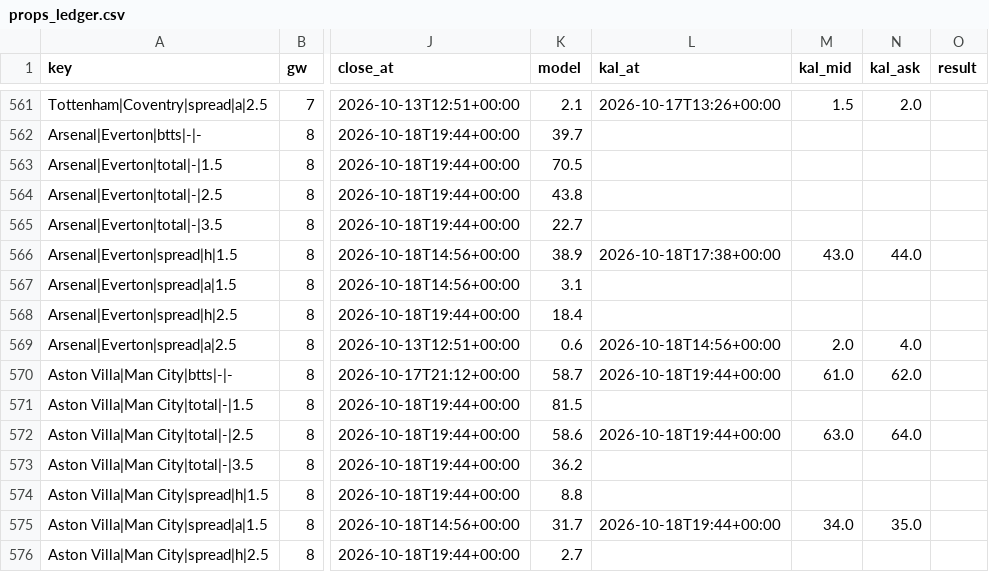
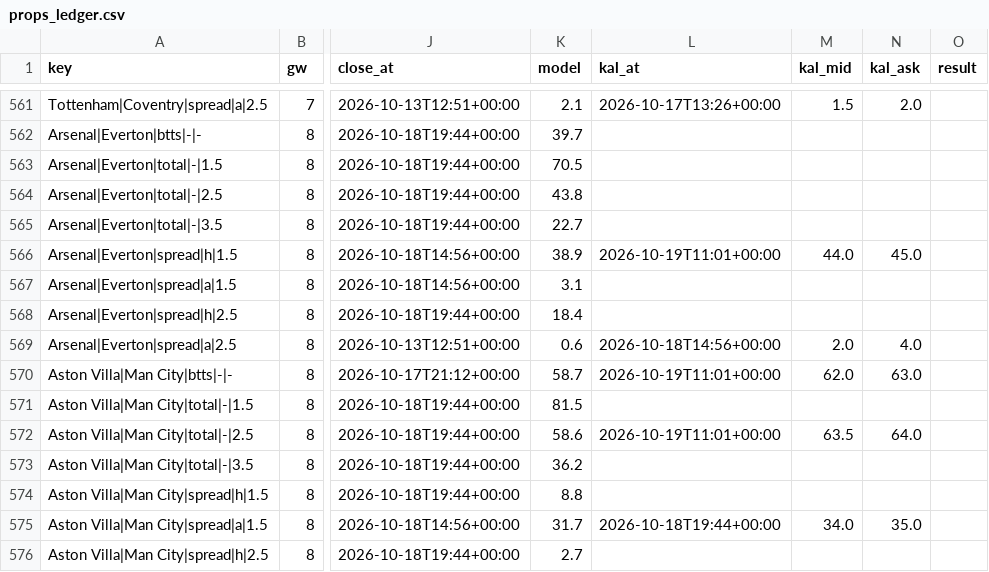
Before and after one commit to iceyfuture/prem_predictor_updated, a CSV file: dashboard/props_ledger.csv, drawn as a sheet; only a part is shown, gaps mark what is left out; the diff covers the shown part only; the diff names each change by its address in the sheet, - before the commit and + after, or states it on an @@ line.

```diff
--- a/dashboard/props_ledger.csv
+++ b/dashboard/props_ledger.csv
-L566 (kal_at): 2026-10-18T17:38+00:00
+L566 (kal_at): 2026-10-19T11:01+00:00
-M566 (kal_mid): 43.0
+M566 (kal_mid): 44.0
-N566 (kal_ask): 44.0
+N566 (kal_ask): 45.0
-L570 (kal_at): 2026-10-18T19:44+00:00
+L570 (kal_at): 2026-10-19T11:01+00:00
-M570 (kal_mid): 61.0
+M570 (kal_mid): 62.0
-N570 (kal_ask): 62.0
+N570 (kal_ask): 63.0
-L572 (kal_at): 2026-10-18T19:44+00:00
+L572 (kal_at): 2026-10-19T11:01+00:00
-M572 (kal_mid): 63.0
+M572 (kal_mid): 63.5
```
Also changed, not shown: 26 edited cells elsewhere in this file, dashboard/ledger.csv, outputs/fpl_form_ratings.csv, 5 other files.
